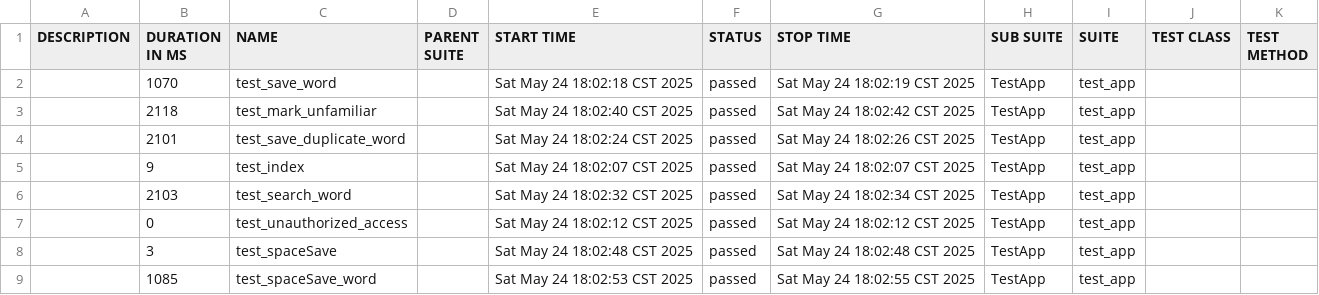
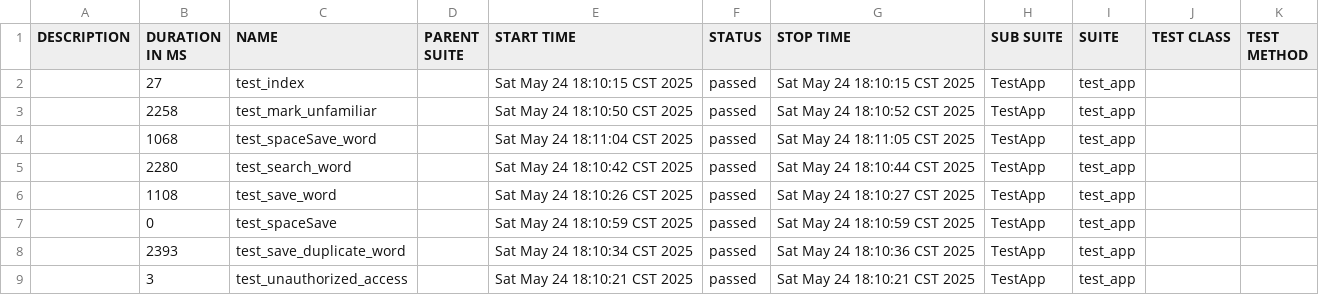
Before and after one commit to June43084/allure-reports-new, a CSV file: data/suites.csv, drawn as a sheet.

```diff
--- a/data/suites.csv
+++ b/data/suites.csv
@@ -1,9 +1,9 @@
 "DESCRIPTION","DURATION IN MS","NAME","PARENT SUITE","START TIME","STATUS","STOP TIME","SUB SUITE","SUITE","TEST CLASS","TEST METHOD"
-"","1070","test_save_word","","Sat May 24 18:02:18 CST 2025","passed","Sat May 24 18:02:19 CST 2025","TestApp","test_app","",""
-"","2118","test_mark_unfamiliar","","Sat May 24 18:02:40 CST 2025","passed","Sat May 24 18:02:42 CST 2025","TestApp","test_app","",""
-"","2101","test_save_duplicate_word","","Sat May 24 18:02:24 CST 2025","passed","Sat May 24 18:02:26 CST 2025","TestApp","test_app","",""
-"","9","test_index","","Sat May 24 18:02:07 CST 2025","passed","Sat May 24 18:02:07 CST 2025","TestApp","test_app","",""
-"","2103","test_search_word","","Sat May 24 18:02:32 CST 2025","passed","Sat May 24 18:02:34 CST 2025","TestApp","test_app","",""
-"","0","test_unauthorized_access","","Sat May 24 18:02:12 CST 2025","passed","Sat May 24 18:02:12 CST 2025","TestApp","test_app","",""
-"","3","test_spaceSave","","Sat May 24 18:02:48 CST 2025","passed","Sat May 24 18:02:48 CST 2025","TestApp","test_app","",""
-"","1085","test_spaceSave_word","","Sat May 24 18:02:53 CST 2025","passed","Sat May 24 18:02:55 CST 2025","TestApp","test_app","",""
+"","27","test_index","","Sat May 24 18:10:15 CST 2025","passed","Sat May 24 18:10:15 CST 2025","TestApp","test_app","",""
+"","2258","test_mark_unfamiliar","","Sat May 24 18:10:50 CST 2025","passed","Sat May 24 18:10:52 CST 2025","TestApp","test_app","",""
+"","1068","test_spaceSave_word","","Sat May 24 18:11:04 CST 2025","passed","Sat May 24 18:11:05 CST 2025","TestApp","test_app","",""
+"","2280","test_search_word","","Sat May 24 18:10:42 CST 2025","passed","Sat May 24 18:10:44 CST 2025","TestApp","test_app","",""
+"","1108","test_save_word","","Sat May 24 18:10:26 CST 2025","passed","Sat May 24 18:10:27 CST 2025","TestApp","test_app","",""
+"","0","test_spaceSave","","Sat May 24 18:10:59 CST 2025","passed","Sat May 24 18:10:59 CST 2025","TestApp","test_app","",""
+"","2393","test_save_duplicate_word","","Sat May 24 18:10:34 CST 2025","passed","Sat May 24 18:10:36 CST 2025","TestApp","test_app","",""
+"","3","test_unauthorized_access","","Sat May 24 18:10:21 CST 2025","passed","Sat May 24 18:10:21 CST 2025","TestApp","test_app","",""
```
Also changed, not shown: data/behaviors.csv, 48 other files.
